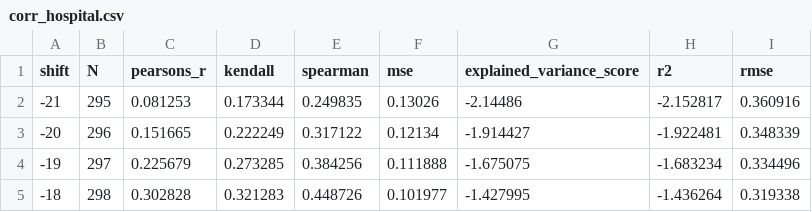
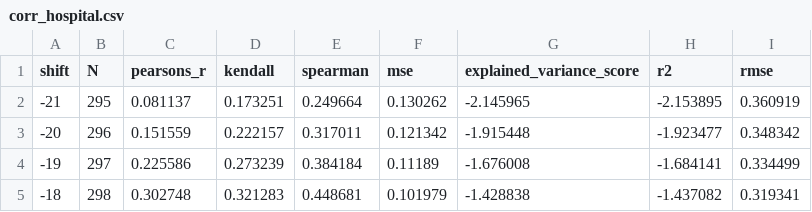
Before and after one commit to Sikerdebaard/r-estimates-nl, a CSV file: data/corr_hospital.csv, drawn as a sheet; only a part is shown; the diff covers the shown part only.

```diff
--- a/data/corr_hospital.csv
+++ b/data/corr_hospital.csv
@@ -1,5 +1,5 @@
 shift,N,pearsons_r,kendall,spearman,mse,explained_variance_score,r2,rmse
--21,295,0.081253,0.173344,0.249835,0.13026,-2.14486,-2.152817,0.360916
--20,296,0.151665,0.222249,0.317122,0.12134,-1.914427,-1.922481,0.348339
--19,297,0.225679,0.273285,0.384256,0.111888,-1.675075,-1.683234,0.334496
--18,298,0.302828,0.321283,0.448726,0.101977,-1.427995,-1.436264,0.319338
+-21,295,0.081137,0.173251,0.249664,0.130262,-2.145965,-2.153895,0.360919
+-20,296,0.151559,0.222157,0.317011,0.121342,-1.915448,-1.923477,0.348342
+-19,297,0.225586,0.273239,0.384184,0.11189,-1.676008,-1.684141,0.334499
+-18,298,0.302748,0.321283,0.448681,0.101979,-1.428838,-1.437082,0.319341
```
Also changed, not shown: 94 edited cells elsewhere in this file, data/combo_metrics.csv, data/metrics.csv, 3 other files.
